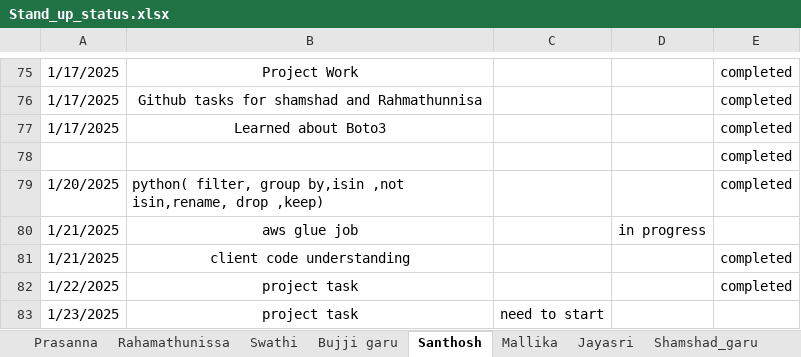
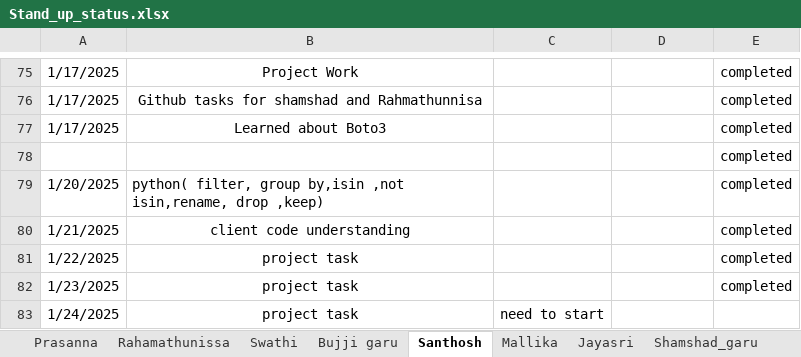
Before and after one commit to jayasriNandipu/Daily_standup_all, an Excel workbook: Stand_up_status.xlsx, sheet Santhosh, drawn as a sheet; only a part is shown, gaps mark what is left out; values as stored, in another font and other column widths than the file's, no borders; removed rows and columns are numbered as before the commit, all else as after; the diff names each change by its address in the sheet, - before the commit and + after, or states it on an @@ line.

```diff
--- a/Stand_up_status.xlsx (sheet Santhosh)
+++ b/Stand_up_status.xlsx (sheet Santhosh)
-row 80: 1/21/2025 | aws glue job |  | in progress
+row 82: 1/23/2025 | project task |  |  | completed
-A83: 1/23/2025
+A83: 1/24/2025
```
Also changed, not shown: sheet Rahamathunissa, sheet Shamshad_garu, sheet Bujji garu, sheet Mallika, 1 other file.
